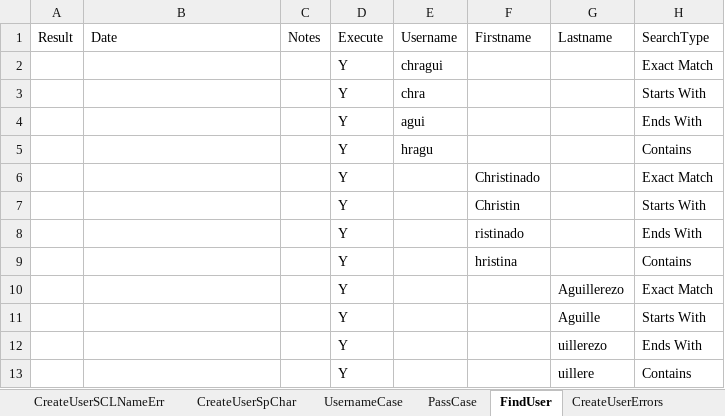
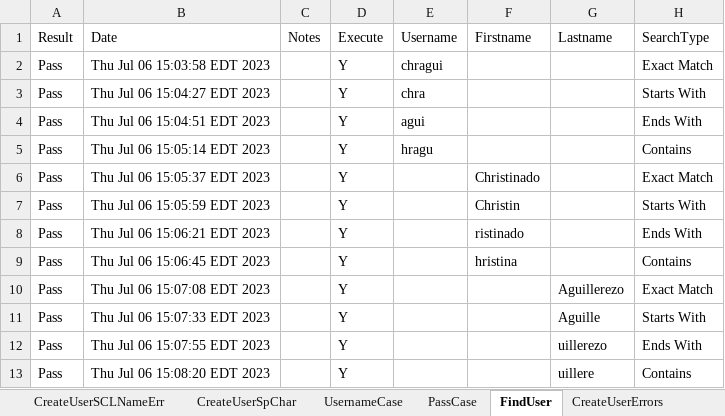
Before and after one commit to dcusend/VPS-Katalon, an Excel workbook: KatalonData/Bootstrap/UM-Data.xlsx, sheet FindUser, drawn as a sheet; values as stored, in another font and other column widths than the file's, no borders; the diff names each change by its address in the sheet, - before the commit and + after, or states it on an @@ line.

Commit message:
Updated User Management Test Cases and Data to add writing Test Results to Excel.

```diff
--- a/KatalonData/Bootstrap/UM-Data.xlsx (sheet FindUser)
+++ b/KatalonData/Bootstrap/UM-Data.xlsx (sheet FindUser)
-A2:A13 (Result): (empty)
+A2:A13 (Result): Pass
-B2 (Date): (empty)
+B2 (Date): Thu Jul 06 15:03:58 EDT 2023
-B3 (Date): (empty)
+B3 (Date): Thu Jul 06 15:04:27 EDT 2023
-B4 (Date): (empty)
+B4 (Date): Thu Jul 06 15:04:51 EDT 2023
-B5 (Date): (empty)
+B5 (Date): Thu Jul 06 15:05:14 EDT 2023
-B6 (Date): (empty)
+B6 (Date): Thu Jul 06 15:05:37 EDT 2023
-B7 (Date): (empty)
+B7 (Date): Thu Jul 06 15:05:59 EDT 2023
-B8 (Date): (empty)
+B8 (Date): Thu Jul 06 15:06:21 EDT 2023
-B9 (Date): (empty)
+B9 (Date): Thu Jul 06 15:06:45 EDT 2023
-B10 (Date): (empty)
+B10 (Date): Thu Jul 06 15:07:08 EDT 2023
-B11 (Date): (empty)
+B11 (Date): Thu Jul 06 15:07:33 EDT 2023
-B12 (Date): (empty)
+B12 (Date): Thu Jul 06 15:07:55 EDT 2023
-B13 (Date): (empty)
+B13 (Date): Thu Jul 06 15:08:20 EDT 2023
```
Also changed, not shown: sheet UsernameCase, sheet CreateUserSpChar, sheet CreateUserSCLNameErr, sheet PassCase, sheet CreateUserSCFNameErr, sheet CreateUserSpCharError, 7 other files.
